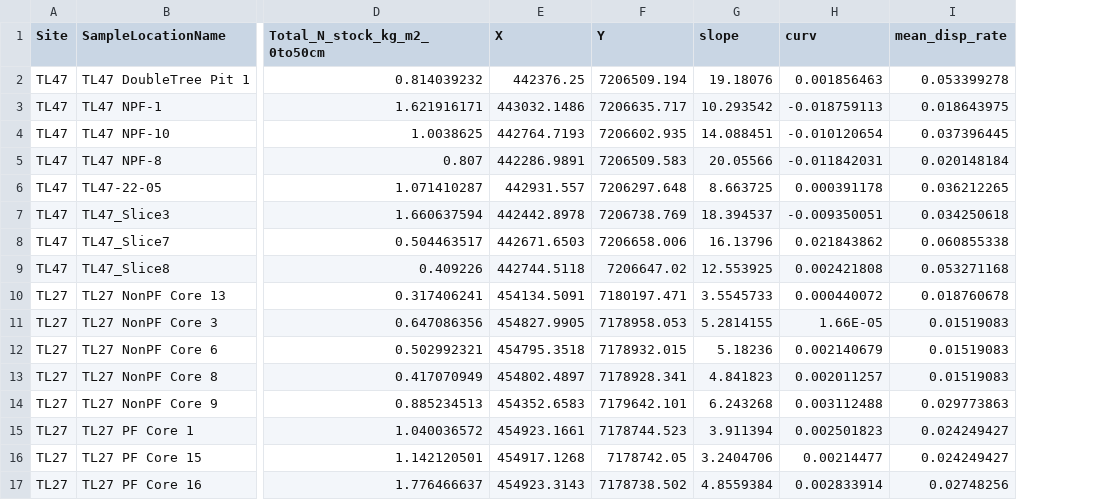
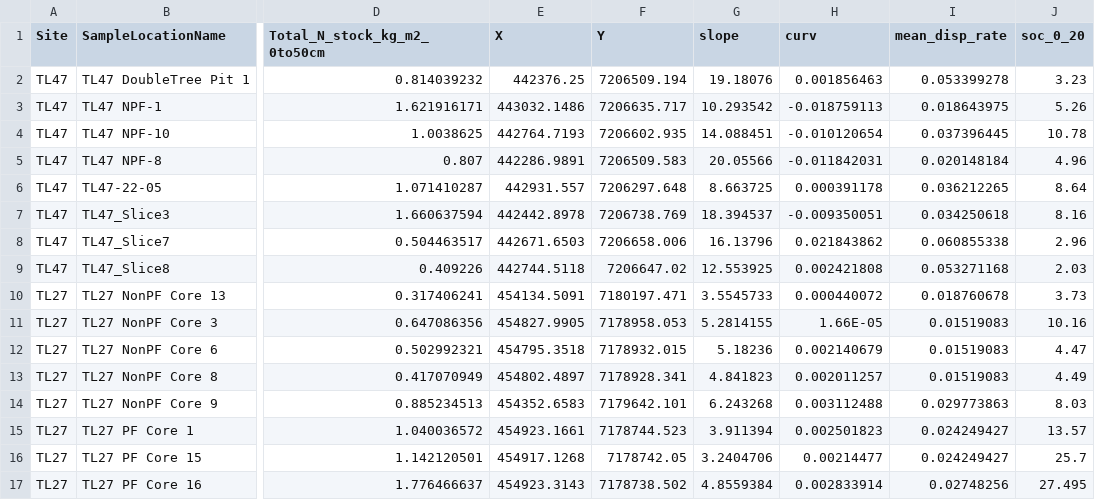
Before and after one commit to evanthaler/CarbonStocksDisplacments, a CSV file: FinalCleanedFiles/wDisplacement/TL47TL27StocksDisplacement.csv, drawn as a sheet; only a part is shown, gaps mark what is left out; the diff names each change by its address in the sheet, - before the commit and + after, or states it on an @@ line.

```diff
--- a/FinalCleanedFiles/wDisplacement/TL47TL27StocksDisplacement.csv
+++ b/FinalCleanedFiles/wDisplacement/TL47TL27StocksDisplacement.csv
+column J (soc_0_20), rows 2-17: 3.23 | 5.26 | 10.78 | 4.96 | 8.64 | 8.16 | 2.96 | 2.03 | 3.73 | 10.16 | 4.47 | 4.49 | 8.03 | 13.57 | 25.7 | 27.495
```
Also changed, not shown: FinalCleanedFiles/UltimateSheet/TL47TL27_UltimateSheet.csv, 10 other files.
